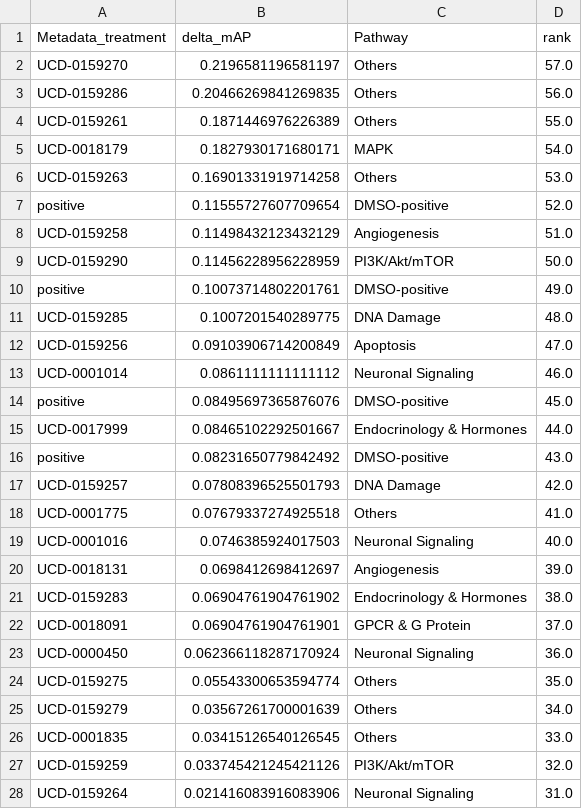
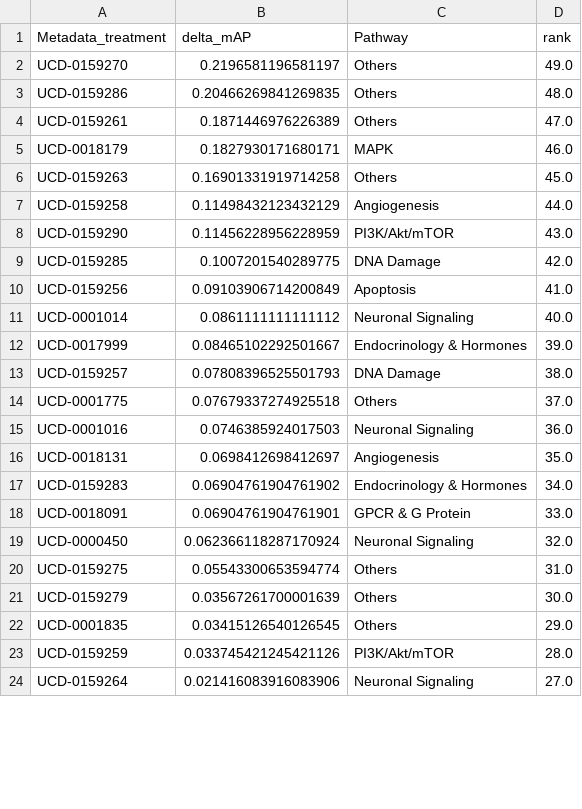
Before and after one commit to axiomcura/CFReT-screen-mAP-analysis, a CSV file: notebooks/1.map-analysis/results/map_analysis/shuffled_ranked_delta_mAPs.csv, drawn as a sheet; only a part is shown; the diff covers the shown part only.

Commit message:
rerunning whole analysis with new data (#32)

```diff
--- a/notebooks/1.map-analysis/results/map_analysis/shuffled_ranked_delta_mAPs.csv
+++ b/notebooks/1.map-analysis/results/map_analysis/shuffled_ranked_delta_mAPs.csv
@@ -1,28 +1,24 @@
 Metadata_treatment,delta_mAP,Pathway,rank
-UCD-0159270,0.2196581196581197,Others,57.0
-UCD-0159286,0.20466269841269835,Others,56.0
-UCD-0159261,0.1871446976226389,Others,55.0
-UCD-0018179,0.1827930171680171,MAPK,54.0
-UCD-0159263,0.16901331919714258,Others,53.0
-positive,0.11555727607709654,DMSO-positive,52.0
-UCD-0159258,0.11498432123432129,Angiogenesis,51.0
-UCD-0159290,0.11456228956228959,PI3K/Akt/mTOR,50.0
-positive,0.10073714802201761,DMSO-positive,49.0
-UCD-0159285,0.1007201540289775,DNA Damage,48.0
-UCD-0159256,0.09103906714200849,Apoptosis,47.0
-UCD-0001014,0.0861111111111112,Neuronal Signaling,46.0
-positive,0.08495697365876076,DMSO-positive,45.0
-UCD-0017999,0.08465102292501667,Endocrinology & Hormones,44.0
-positive,0.08231650779842492,DMSO-positive,43.0
-UCD-0159257,0.07808396525501793,DNA Damage,42.0
-UCD-0001775,0.07679337274925518,Others,41.0
-UCD-0001016,0.0746385924017503,Neuronal Signaling,40.0
-UCD-0018131,0.0698412698412697,Angiogenesis,39.0
-UCD-0159283,0.06904761904761902,Endocrinology & Hormones,38.0
-UCD-0018091,0.06904761904761901,GPCR & G Protein,37.0
-UCD-0000450,0.062366118287170924,Neuronal Signaling,36.0
-UCD-0159275,0.05543300653594774,Others,35.0
-UCD-0159279,0.03567261700001639,Others,34.0
-UCD-0001835,0.03415126540126545,Others,33.0
-UCD-0159259,0.033745421245421126,PI3K/Akt/mTOR,32.0
-UCD-0159264,0.021416083916083906,Neuronal Signaling,31.0
+UCD-0159270,0.2196581196581197,Others,49.0
+UCD-0159286,0.20466269841269835,Others,48.0
+UCD-0159261,0.1871446976226389,Others,47.0
+UCD-0018179,0.1827930171680171,MAPK,46.0
+UCD-0159263,0.16901331919714258,Others,45.0
+UCD-0159258,0.11498432123432129,Angiogenesis,44.0
+UCD-0159290,0.11456228956228959,PI3K/Akt/mTOR,43.0
+UCD-0159285,0.1007201540289775,DNA Damage,42.0
+UCD-0159256,0.09103906714200849,Apoptosis,41.0
+UCD-0001014,0.0861111111111112,Neuronal Signaling,40.0
+UCD-0017999,0.08465102292501667,Endocrinology & Hormones,39.0
+UCD-0159257,0.07808396525501793,DNA Damage,38.0
+UCD-0001775,0.07679337274925518,Others,37.0
+UCD-0001016,0.0746385924017503,Neuronal Signaling,36.0
+UCD-0018131,0.0698412698412697,Angiogenesis,35.0
+UCD-0159283,0.06904761904761902,Endocrinology & Hormones,34.0
+UCD-0018091,0.06904761904761901,GPCR & G Protein,33.0
+UCD-0000450,0.062366118287170924,Neuronal Signaling,32.0
+UCD-0159275,0.05543300653594774,Others,31.0
+UCD-0159279,0.03567261700001639,Others,30.0
+UCD-0001835,0.03415126540126545,Others,29.0
+UCD-0159259,0.033745421245421126,PI3K/Akt/mTOR,28.0
+UCD-0159264,0.021416083916083906,Neuronal Signaling,27.0
```
Also changed, not shown: 2 added rows, 6 removed rows and 16 edited cells elsewhere in this file, notebooks/1.map-analysis/results/map_analysis/ranked_delta_mAPs.csv, notebooks/1.map-analysis/results/map_scores/batch_1_original_negative_control_failing_DMSO_trt_AP_scores.csv, 27 other files.
